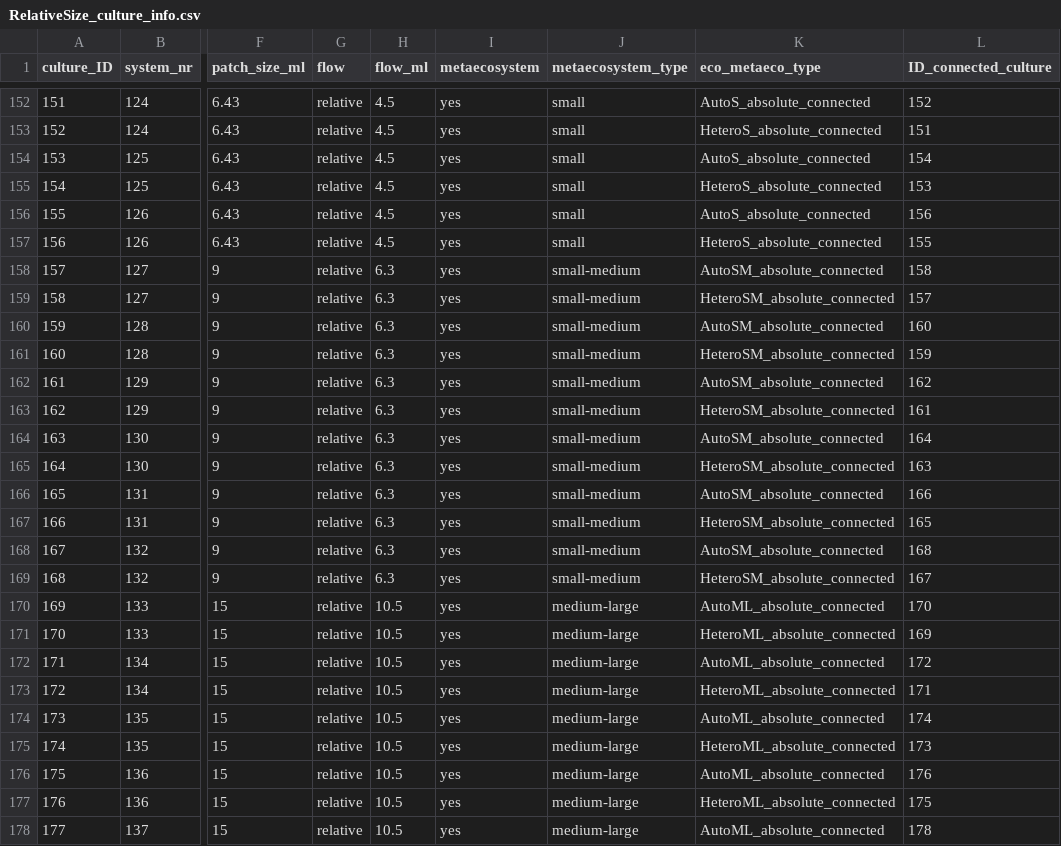
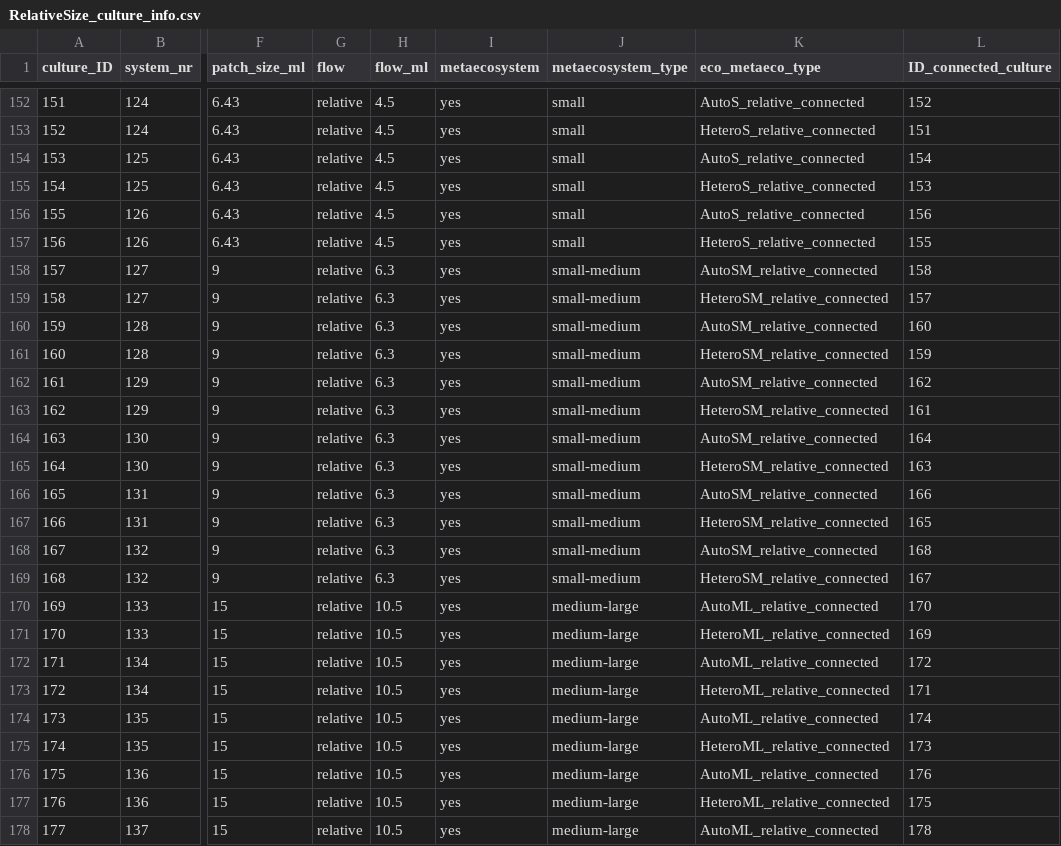
Before and after one commit to Emanuele-Giacomuzzo/RelativeSize, a CSV file: data/RelativeSize_culture_info.csv, drawn as a sheet; only a part is shown, gaps mark what is left out; the diff covers the shown part only; the diff names each change by its address in the sheet, - before the commit and + after, or states it on an @@ line.

```diff
--- a/data/RelativeSize_culture_info.csv
+++ b/data/RelativeSize_culture_info.csv
-K152 (eco_metaeco_type): AutoS_absolute_connected
+K152 (eco_metaeco_type): AutoS_relative_connected
-K153 (eco_metaeco_type): HeteroS_absolute_connected
+K153 (eco_metaeco_type): HeteroS_relative_connected
-K154 (eco_metaeco_type): AutoS_absolute_connected
+K154 (eco_metaeco_type): AutoS_relative_connected
-K155 (eco_metaeco_type): HeteroS_absolute_connected
+K155 (eco_metaeco_type): HeteroS_relative_connected
-K156 (eco_metaeco_type): AutoS_absolute_connected
+K156 (eco_metaeco_type): AutoS_relative_connected
-K157 (eco_metaeco_type): HeteroS_absolute_connected
+K157 (eco_metaeco_type): HeteroS_relative_connected
-K158 (eco_metaeco_type): AutoSM_absolute_connected
+K158 (eco_metaeco_type): AutoSM_relative_connected
-K159 (eco_metaeco_type): HeteroSM_absolute_connected
+K159 (eco_metaeco_type): HeteroSM_relative_connected
-K160 (eco_metaeco_type): AutoSM_absolute_connected
+K160 (eco_metaeco_type): AutoSM_relative_connected
-K161 (eco_metaeco_type): HeteroSM_absolute_connected
+K161 (eco_metaeco_type): HeteroSM_relative_connected
-K162 (eco_metaeco_type): AutoSM_absolute_connected
+K162 (eco_metaeco_type): AutoSM_relative_connected
-K163 (eco_metaeco_type): HeteroSM_absolute_connected
+K163 (eco_metaeco_type): HeteroSM_relative_connected
-K164 (eco_metaeco_type): AutoSM_absolute_connected
+K164 (eco_metaeco_type): AutoSM_relative_connected
-K165 (eco_metaeco_type): HeteroSM_absolute_connected
+K165 (eco_metaeco_type): HeteroSM_relative_connected
-K166 (eco_metaeco_type): AutoSM_absolute_connected
+K166 (eco_metaeco_type): AutoSM_relative_connected
-K167 (eco_metaeco_type): HeteroSM_absolute_connected
+K167 (eco_metaeco_type): HeteroSM_relative_connected
-K168 (eco_metaeco_type): AutoSM_absolute_connected
+K168 (eco_metaeco_type): AutoSM_relative_connected
-K169 (eco_metaeco_type): HeteroSM_absolute_connected
+K169 (eco_metaeco_type): HeteroSM_relative_connected
-K170 (eco_metaeco_type): AutoML_absolute_connected
+K170 (eco_metaeco_type): AutoML_relative_connected
-K171 (eco_metaeco_type): HeteroML_absolute_connected
+K171 (eco_metaeco_type): HeteroML_relative_connected
-K172 (eco_metaeco_type): AutoML_absolute_connected
+K172 (eco_metaeco_type): AutoML_relative_connected
-K173 (eco_metaeco_type): HeteroML_absolute_connected
+K173 (eco_metaeco_type): HeteroML_relative_connected
-K174 (eco_metaeco_type): AutoML_absolute_connected
+K174 (eco_metaeco_type): AutoML_relative_connected
-K175 (eco_metaeco_type): HeteroML_absolute_connected
+K175 (eco_metaeco_type): HeteroML_relative_connected
-K176 (eco_metaeco_type): AutoML_absolute_connected
+K176 (eco_metaeco_type): AutoML_relative_connected
-K177 (eco_metaeco_type): HeteroML_absolute_connected
+K177 (eco_metaeco_type): HeteroML_relative_connected
-K178 (eco_metaeco_type): AutoML_absolute_connected
+K178 (eco_metaeco_type): AutoML_relative_connected
```
Also changed, not shown: 69 edited cells elsewhere in this file, 11 other files.
